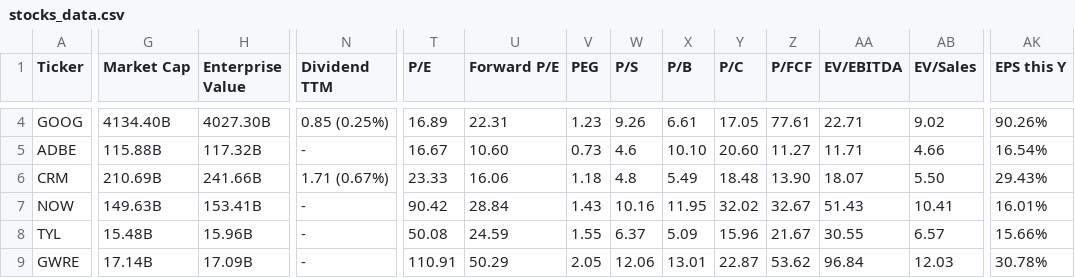
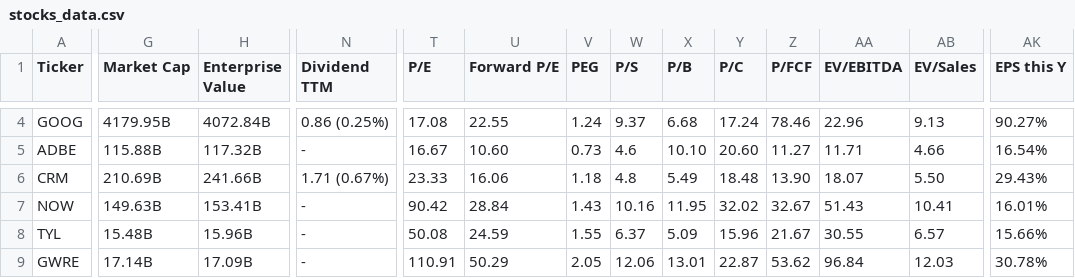
Before and after one commit to saiganesh-tanneru/stock-analyzer, a CSV file: stocks_data.csv, drawn as a sheet; only a part is shown, gaps mark what is left out; the diff covers the shown part only; the diff names each change by its address in the sheet, - before the commit and + after, or states it on an @@ line.

```diff
--- a/stocks_data.csv
+++ b/stocks_data.csv
-G4 (Market Cap): 4134.40B
+G4 (Market Cap): 4179.95B
-H4 (Enterprise Value): 4027.30B
+H4 (Enterprise Value): 4072.84B
-N4 (Dividend TTM): 0.85 (0.25%)
+N4 (Dividend TTM): 0.86 (0.25%)
-T4 (P/E): 16.89
+T4 (P/E): 17.08
-U4 (Forward P/E): 22.31
+U4 (Forward P/E): 22.55
-V4 (PEG): 1.23
+V4 (PEG): 1.24
-W4 (P/S): 9.26
+W4 (P/S): 9.37
-X4 (P/B): 6.61
+X4 (P/B): 6.68
-Y4 (P/C): 17.05
+Y4 (P/C): 17.24
-Z4 (P/FCF): 77.61
+Z4 (P/FCF): 78.46
-AA4 (EV/EBITDA): 22.71
+AA4 (EV/EBITDA): 22.96
-AB4 (EV/Sales): 9.02
+AB4 (EV/Sales): 9.13
-AK4 (EPS this Y): 90.26%
+AK4 (EPS this Y): 90.27%
```
Also changed, not shown: 124 edited cells elsewhere in this file, 2 other files.
